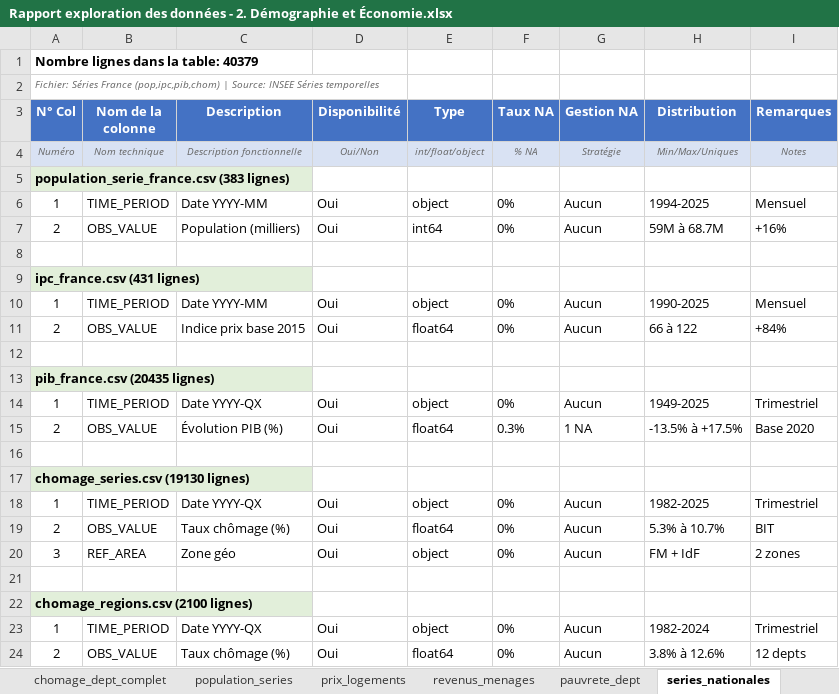
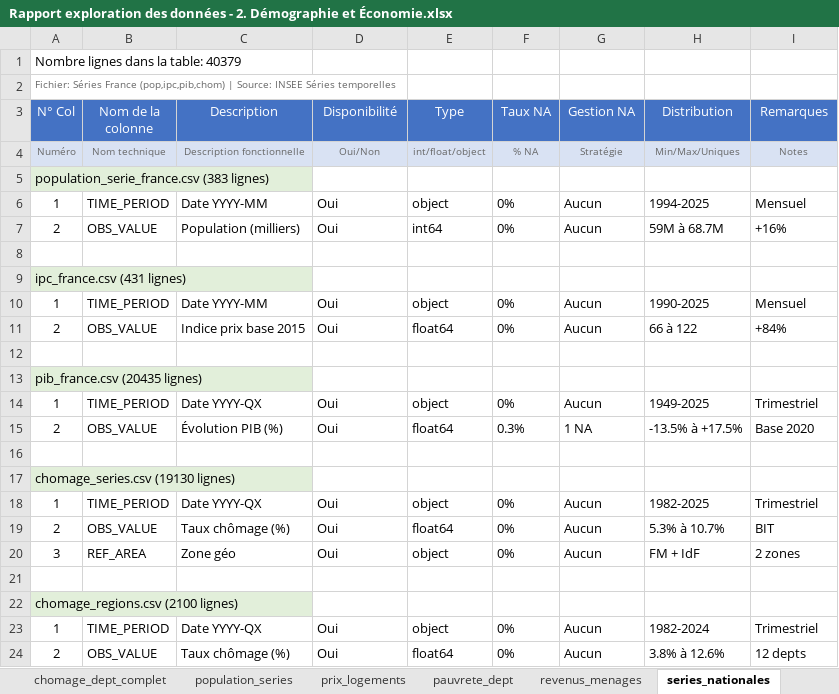
Before and after one commit to JordanSerafini/Compagnon-Immobilier---Datascientest, an Excel workbook: Economie_Demographie/Rapport exploration des données - 2. Démographie et Économie.xlsx, sheet series_nationales, drawn as a sheet; only a part is shown; values as stored, in another font and other column widths than the file's, no borders; the diff names each change by its address in the sheet, - before the commit and + after, or states it on an @@ line.

```diff
--- a/Economie_Demographie/Rapport exploration des données - 2. Démographie et Économie.xlsx (sheet series_nationales)
+++ b/Economie_Demographie/Rapport exploration des données - 2. Démographie et Économie.xlsx (sheet series_nationales)
@@ sheet tab order changed: chomage_dept_complet | population_series | prix_logements | pauvrete_dept | revenus_menages | series_nationales @@
-A1 bold: on
+A1 bold: off
-A2 italic: on
+A2 italic: off
-A3:I3 bold: on
+A3:I3 bold: off
-A4:I4 italic: on
+A4:I4 italic: off
-A5 bold: on
+A5 bold: off
-A9 bold: on
+A9 bold: off
-A13 bold: on
+A13 bold: off
-A17 bold: on
+A17 bold: off
-A22 bold: on
+A22 bold: off
```
Also changed, not shown: sheet Sommaire, sheet pauvrete_dept, sheet revenus_menages, sheet prix_logements, sheet chomage_dept_complet, sheet population_series, 4 more sheets, 4 other files.
